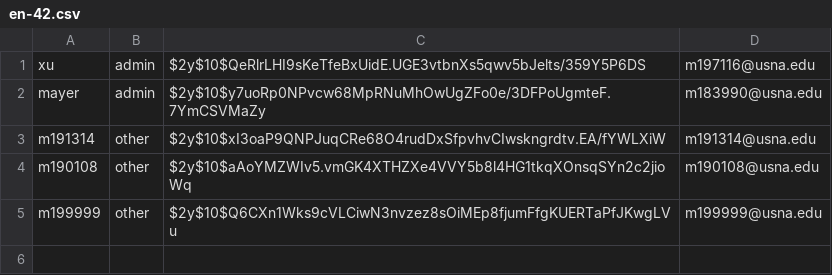
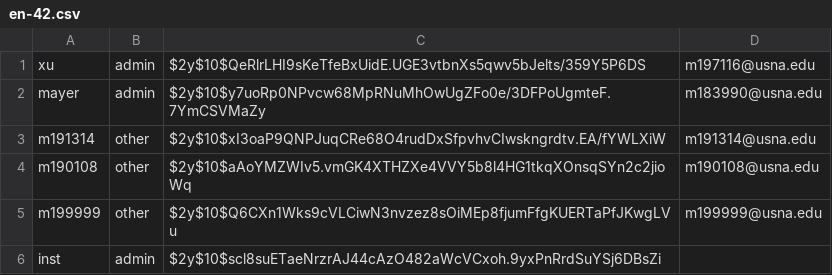
Before and after one commit to ScottMayer/IT350-Project, a CSV file: login/en-42.csv, drawn as a sheet.

Commit message:
More login

```diff
--- a/login/en-42.csv
+++ b/login/en-42.csv
@@ -5 +5,2 @@ m190108;other;$2y$10$aAoYMZWIv5.vmGK4XTHZXe4VVY5b8l4HG1tkqXOnsqSYn2c2jioWq;m1901
 m199999;other;$2y$10$Q6CXn1Wks9cVLCiwN3nvzez8sOiMEp8fjumFfgKUERTaPfJKwgLVu;m199999@usna.edu
+inst;admin;$2y$10$scl8suETaeNrzrAJ44cAzO482aWcVCxoh.9yxPnRrdSuYSj6DBsZi;
```
Also changed, not shown: 4 other files.
